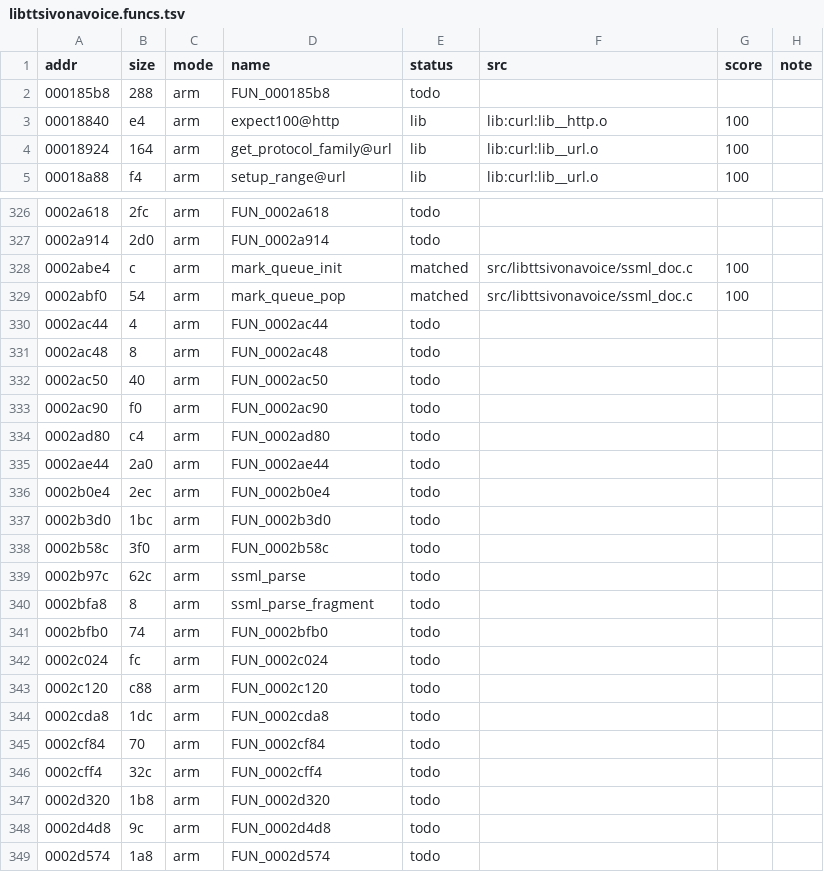
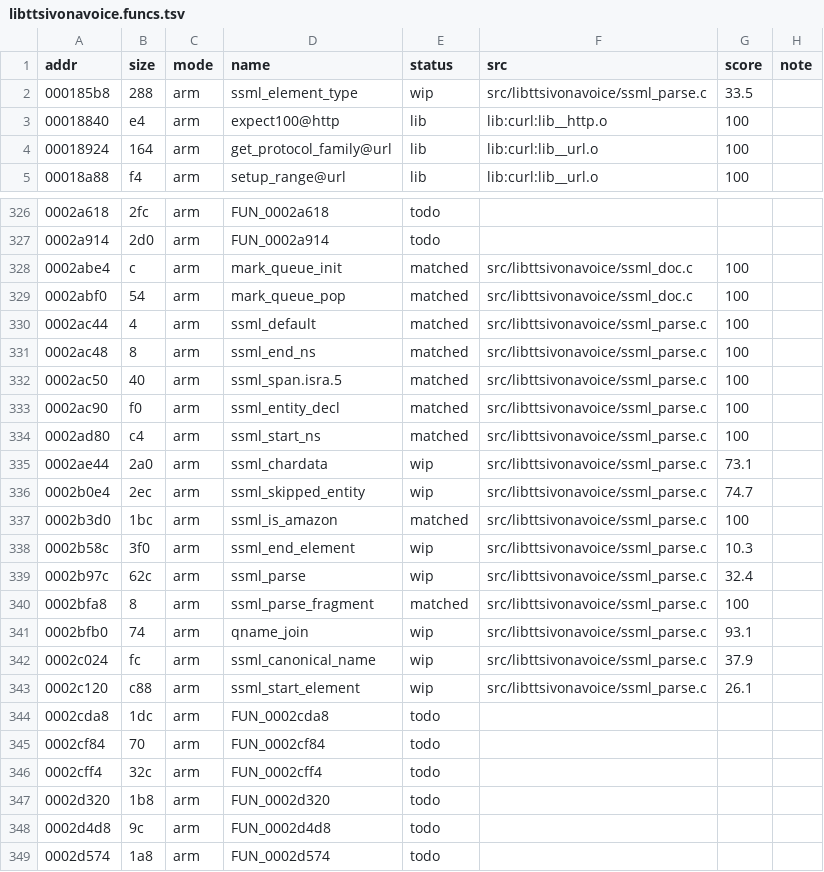
Before and after one commit to sweetbbak/open-ivona, a TSV file: symbols/libttsivonavoice.funcs.tsv, drawn as a sheet; only a part is shown, gaps mark what is left out; the diff covers the shown part only.

```diff
--- a/symbols/libttsivonavoice.funcs.tsv
+++ b/symbols/libttsivonavoice.funcs.tsv
@@ -1,3 +1,3 @@
 addr	size	mode	name	status	src	score	note
-000185b8	288	arm	FUN_000185b8	todo			
+000185b8	288	arm	ssml_element_type	wip	src/libttsivonavoice/ssml_parse.c	33.5	
 00018840	e4	arm	expect100@http	lib	lib:curl:lib__http.o	100	
@@ -329,16 +329,16 @@ addr	size	mode	name	status	src	score	note
 0002abf0	54	arm	mark_queue_pop	matched	src/libttsivonavoice/ssml_doc.c	100	
-0002ac44	4	arm	FUN_0002ac44	todo			
-0002ac48	8	arm	FUN_0002ac48	todo			
-0002ac50	40	arm	FUN_0002ac50	todo			
-0002ac90	f0	arm	FUN_0002ac90	todo			
-0002ad80	c4	arm	FUN_0002ad80	todo			
-0002ae44	2a0	arm	FUN_0002ae44	todo			
-0002b0e4	2ec	arm	FUN_0002b0e4	todo			
-0002b3d0	1bc	arm	FUN_0002b3d0	todo			
-0002b58c	3f0	arm	FUN_0002b58c	todo			
-0002b97c	62c	arm	ssml_parse	todo			
-0002bfa8	8	arm	ssml_parse_fragment	todo			
-0002bfb0	74	arm	FUN_0002bfb0	todo			
-0002c024	fc	arm	FUN_0002c024	todo			
-0002c120	c88	arm	FUN_0002c120	todo			
+0002ac44	4	arm	ssml_default	matched	src/libttsivonavoice/ssml_parse.c	100	
+0002ac48	8	arm	ssml_end_ns	matched	src/libttsivonavoice/ssml_parse.c	100	
+0002ac50	40	arm	ssml_span.isra.5	matched	src/libttsivonavoice/ssml_parse.c	100	
+0002ac90	f0	arm	ssml_entity_decl	matched	src/libttsivonavoice/ssml_parse.c	100	
+0002ad80	c4	arm	ssml_start_ns	matched	src/libttsivonavoice/ssml_parse.c	100	
+0002ae44	2a0	arm	ssml_chardata	wip	src/libttsivonavoice/ssml_parse.c	73.1	
+0002b0e4	2ec	arm	ssml_skipped_entity	wip	src/libttsivonavoice/ssml_parse.c	74.7	
+0002b3d0	1bc	arm	ssml_is_amazon	matched	src/libttsivonavoice/ssml_parse.c	100	
+0002b58c	3f0	arm	ssml_end_element	wip	src/libttsivonavoice/ssml_parse.c	10.3	
+0002b97c	62c	arm	ssml_parse	wip	src/libttsivonavoice/ssml_parse.c	32.4	
+0002bfa8	8	arm	ssml_parse_fragment	matched	src/libttsivonavoice/ssml_parse.c	100	
+0002bfb0	74	arm	qname_join	wip	src/libttsivonavoice/ssml_parse.c	93.1	
+0002c024	fc	arm	ssml_canonical_name	wip	src/libttsivonavoice/ssml_parse.c	37.9	
+0002c120	c88	arm	ssml_start_element	wip	src/libttsivonavoice/ssml_parse.c	26.1	
 0002cda8	1dc	arm	FUN_0002cda8	todo			
```
Also changed, not shown: 6 edited cells elsewhere in this file, 6 other files.
